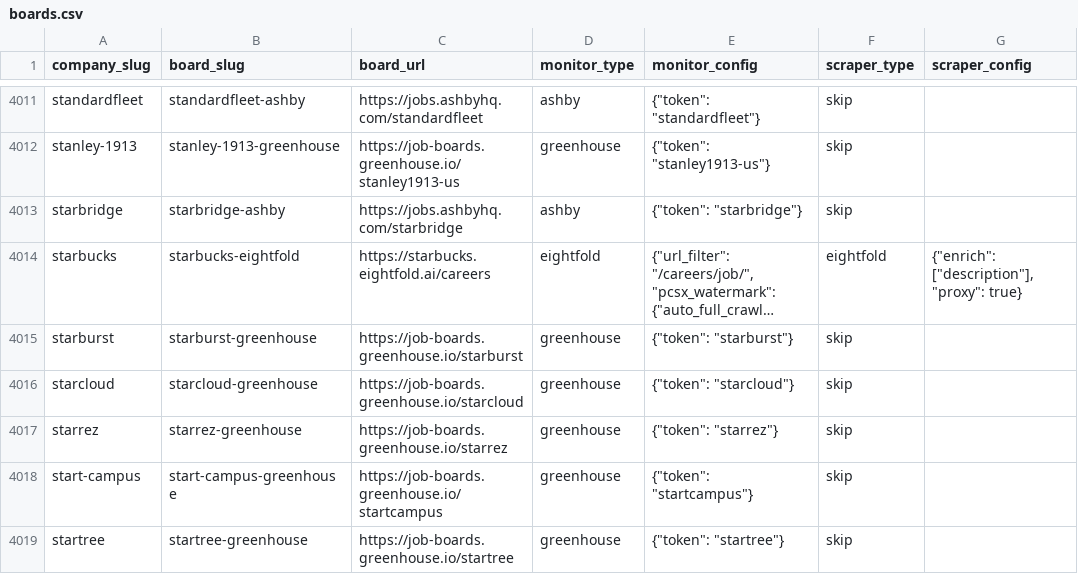
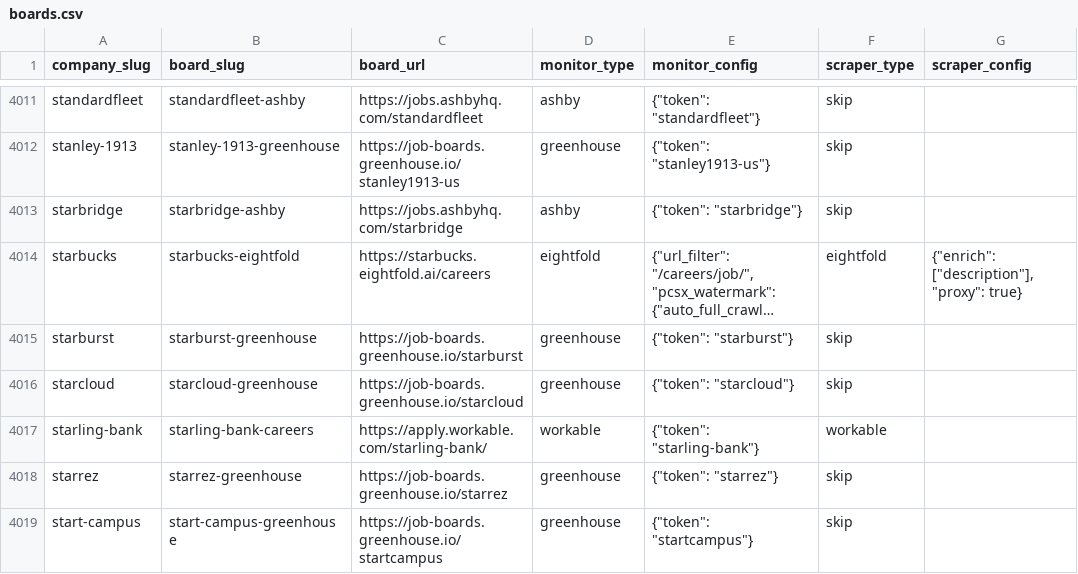
Before and after one commit to colophon-group/jobseek, a CSV file: apps/crawler/data/boards.csv, drawn as a sheet; only a part is shown, gaps mark what is left out; the shorter side is filled out with more unchanged rows; long unchanged cells end in ….

```diff
--- a/apps/crawler/data/boards.csv
+++ b/apps/crawler/data/boards.csv
@@ -4016,2 +4016,3 @@ starburst,starburst-greenhouse,https://job-boards.greenhouse.io/starburst,greenh
 starcloud,starcloud-greenhouse,https://job-boards.greenhouse.io/starcloud,greenhouse,"{""token"": ""starcloud""}",skip,
+starling-bank,starling-bank-careers,https://apply.workable.com/starling-bank/,workable,"{""token"": ""starling-bank""}",workable,
 starrez,starrez-greenhouse,https://job-boards.greenhouse.io/starrez,greenhouse,"{""token"": ""starrez""}",skip,
```
Also changed, not shown: 4 other files.
